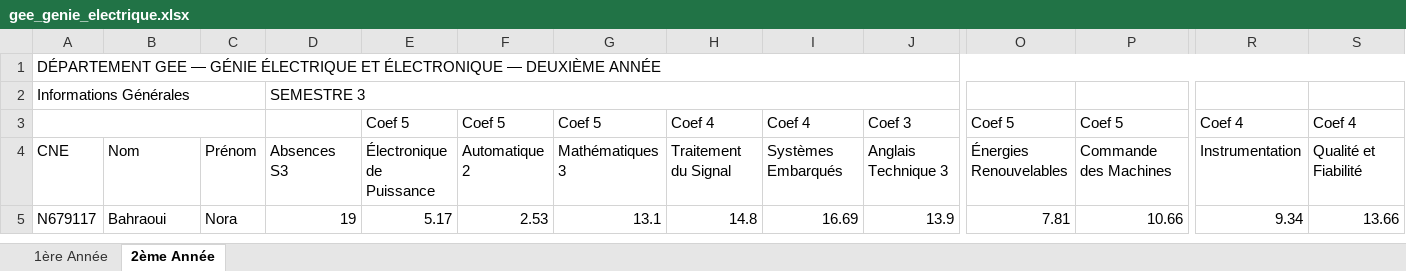
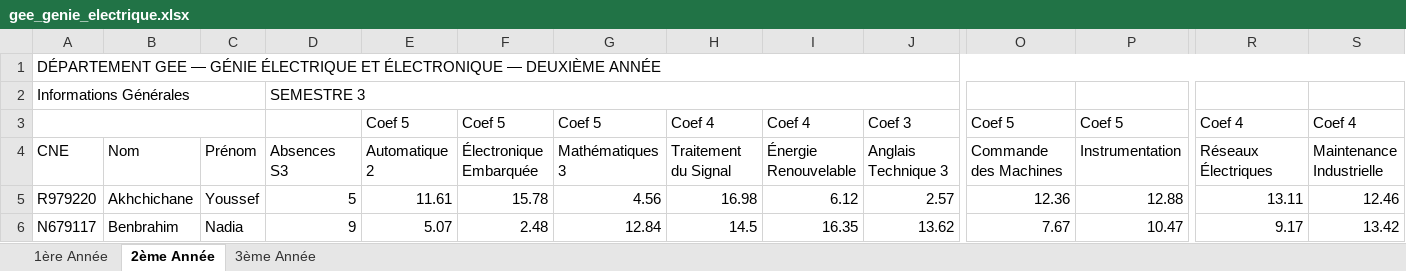
Before and after one commit to maryem-star/pfa-prediction, an Excel workbook: data/raw/gee_genie_electrique.xlsx, sheet 2ème Année, drawn as a sheet; only a part is shown, gaps mark what is left out; values as stored, in another font and other column widths than the file's, no cell formats; addresses are those after the commit; rows hold the shown columns only; the diff covers the shown part only; the diff names each change by its address in the sheet, - before the commit and + after, or states it on an @@ line.

```diff
--- a/data/raw/gee_genie_electrique.xlsx (sheet 2ème Année)
+++ b/data/raw/gee_genie_electrique.xlsx (sheet 2ème Année)
+sheet tab: 3ème Année
-E4: Électronique de Puissance
+E4: Automatique 2
-F4: Automatique 2
+F4: Électronique Embarquée
-I4: Systèmes Embarqués
+I4: Énergie Renouvelable
-O4: Énergies Renouvelables
+O4: Commande des Machines
-P4: Commande des Machines
+P4: Instrumentation
-R4: Instrumentation
+R4: Réseaux Électriques
-S4: Qualité et Fiabilité
+S4: Maintenance Industrielle
+row 5: R979220 | Akhchichane | Youssef | 5 | 11.61 | 15.78 | 4.56 | 16.98 | 6.12 | 2.57 | 12.36 | 12.88 | 13.11 | 12.46
-B6: Bahraoui
+B6: Benbrahim
-C6: Nora
+C6: Nadia
-D6: 19
+D6: 9
-E6: 5.17
+E6: 5.07
-F6: 2.53
+F6: 2.48
-G6: 13.1
+G6: 12.84
-H6: 14.8
+H6: 14.5
-I6: 16.69
+I6: 16.35
-J6: 13.9
+J6: 13.62
-O6: 7.81
+O6: 7.67
-P6: 10.66
+P6: 10.47
-R6: 9.34
+R6: 9.17
-S6: 13.66
+S6: 13.42
```
Also changed, not shown: 1 removed row and 160 edited cells elsewhere in this sheet, sheet 1ère Année, cell formats, data/raw/ccn_cybersec.xlsx, data/raw/genie_civil.xlsx, 31 other files.
